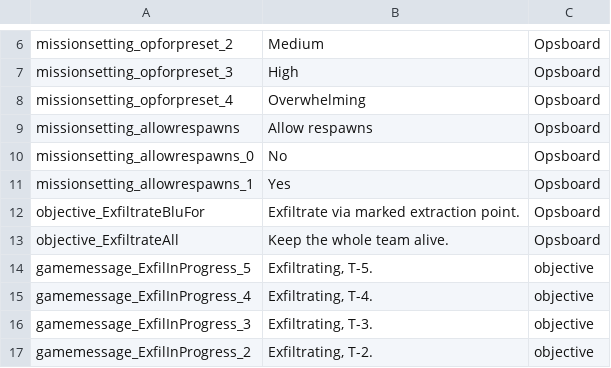
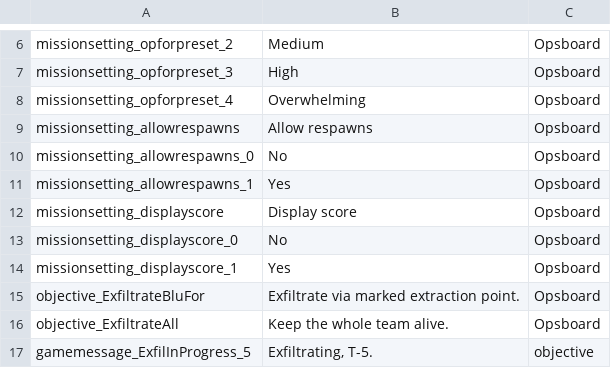
Before and after one commit to JakBaranowski/ground-branch-game-modes, a CSV file: GroundBranch/Content/Localization/GroundBranch/en/BreakOut.csv, drawn as a sheet; only a part is shown, gaps mark what is left out; the shorter side is filled out with more unchanged rows; the diff names each change by its address in the sheet, - before the commit and + after, or states it on an @@ line.

```diff
--- a/GroundBranch/Content/Localization/GroundBranch/en/BreakOut.csv
+++ b/GroundBranch/Content/Localization/GroundBranch/en/BreakOut.csv
+row 12: missionsetting_displayscore | Display score | Opsboard
+row 13: missionsetting_displayscore_0 | No | Opsboard
+row 14: missionsetting_displayscore_1 | Yes | Opsboard
```
Also changed, not shown: GroundBranch/Content/Localization/GroundBranch/en/KillConfirmed.csv, 11 other files.
